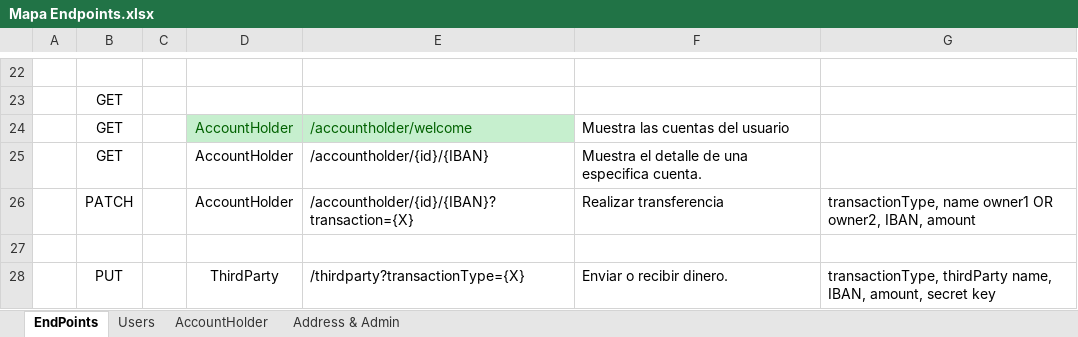
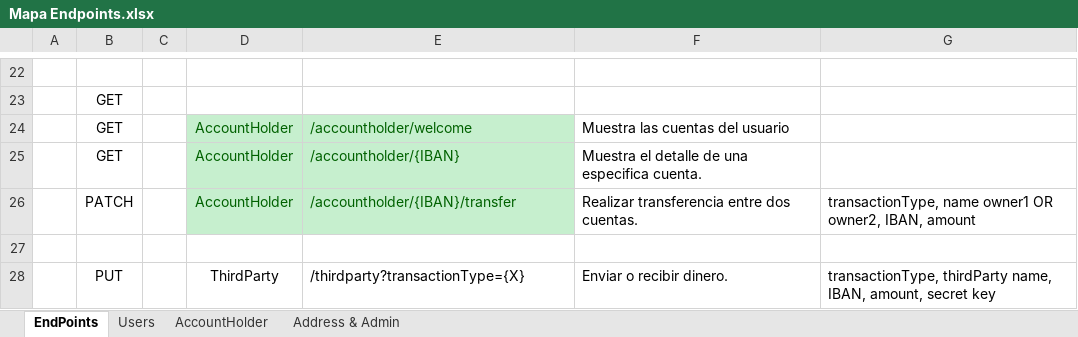
Before and after one commit to perseo1326/IH-Proyecto_Bancario, an Excel workbook: External_Resources/Mapa Endpoints.xlsx, sheet EndPoints, drawn as a sheet; only a part is shown, gaps mark what is left out; values as stored, in another font and other column widths than the file's, no borders; table styles not drawn; the diff names each change by its address in the sheet, - before the commit and + after, or states it on an @@ line.

```diff
--- a/External_Resources/Mapa Endpoints.xlsx (sheet EndPoints)
+++ b/External_Resources/Mapa Endpoints.xlsx (sheet EndPoints)
@@ D25:E26 fill: none → #C6EFCE, text colour: black → #006100 @@
-E25: /accountholder/{id}/{IBAN}
+E25: /accountholder/{IBAN}
-E26: /accountholder/{id}/{IBAN}?transaction={X}
+E26: /accountholder/{IBAN}/transfer
-F26: Realizar transferencia
+F26: Realizar transferencia entre dos cuentas.
```
Also changed, not shown: sheet AccountHolder, 5 other files.
